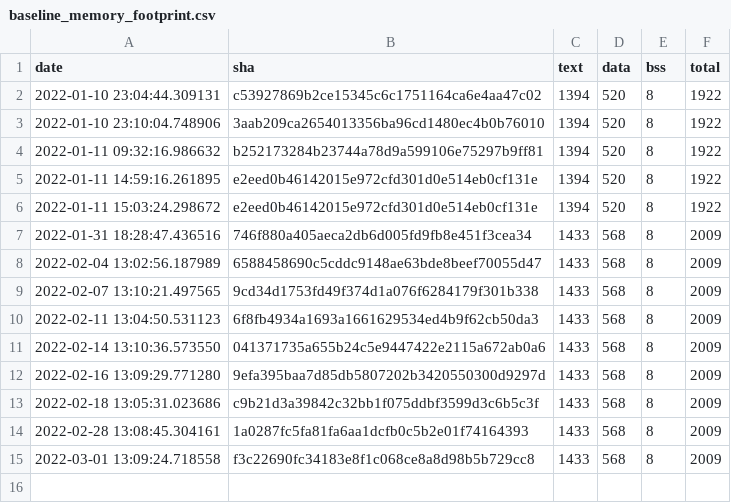
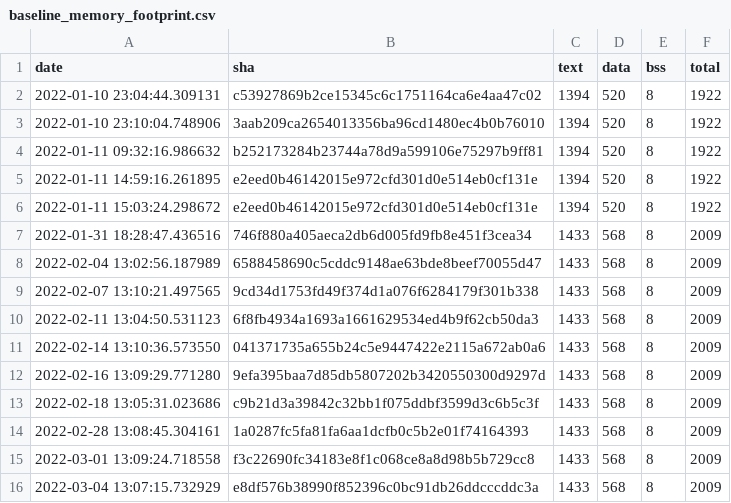
Before and after one commit to krzim/tflite-micro, a CSV file: data/continuous_builds/size_profiling/linux_x86_64_release/baseline_memory_footprint.csv, drawn as a sheet.

```diff
--- a/data/continuous_builds/size_profiling/linux_x86_64_release/baseline_memory_footprint.csv
+++ b/data/continuous_builds/size_profiling/linux_x86_64_release/baseline_memory_footprint.csv
@@ -15 +15,2 @@ date,sha,text,data,bss,total
 2022-03-01 13:09:24.718558,f3c22690fc34183e8f1c068ce8a8d98b5b729cc8,1433,568,8,2009
+2022-03-04 13:07:15.732929,e8df576b38990f852396c0bc91db26ddcccddc3a,1433,568,8,2009
```
Also changed, not shown: data/continuous_builds/size_profiling/linux_x86_64_release/interpreter_memory_footprint.csv, data/continuous_builds/size_profiling/linux_x86_64_release/keyword_benchmark.csv, 3 other files.
